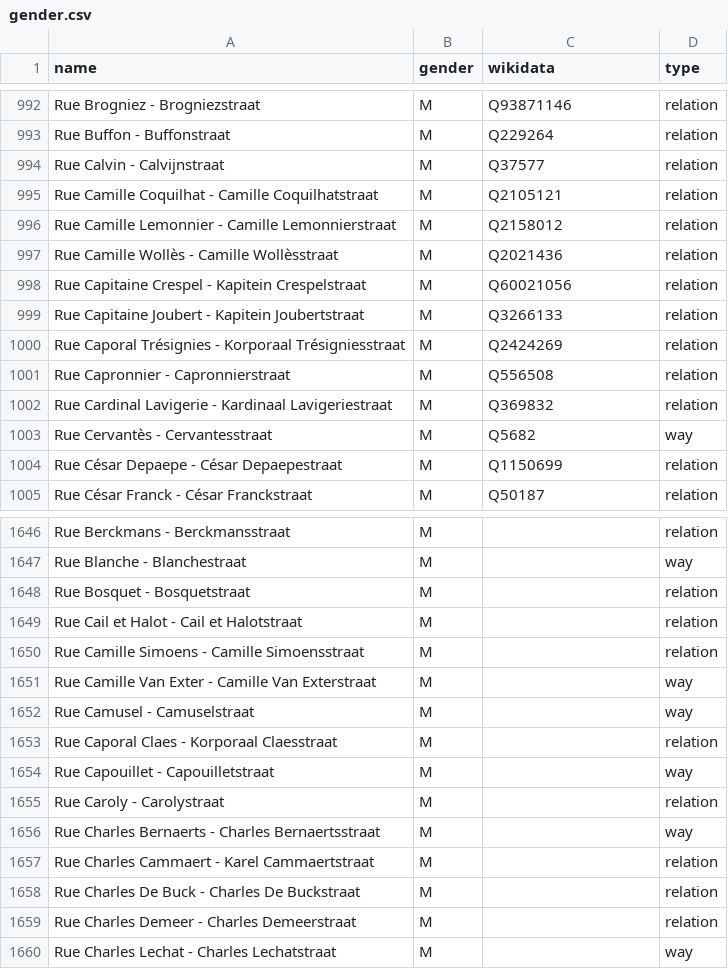
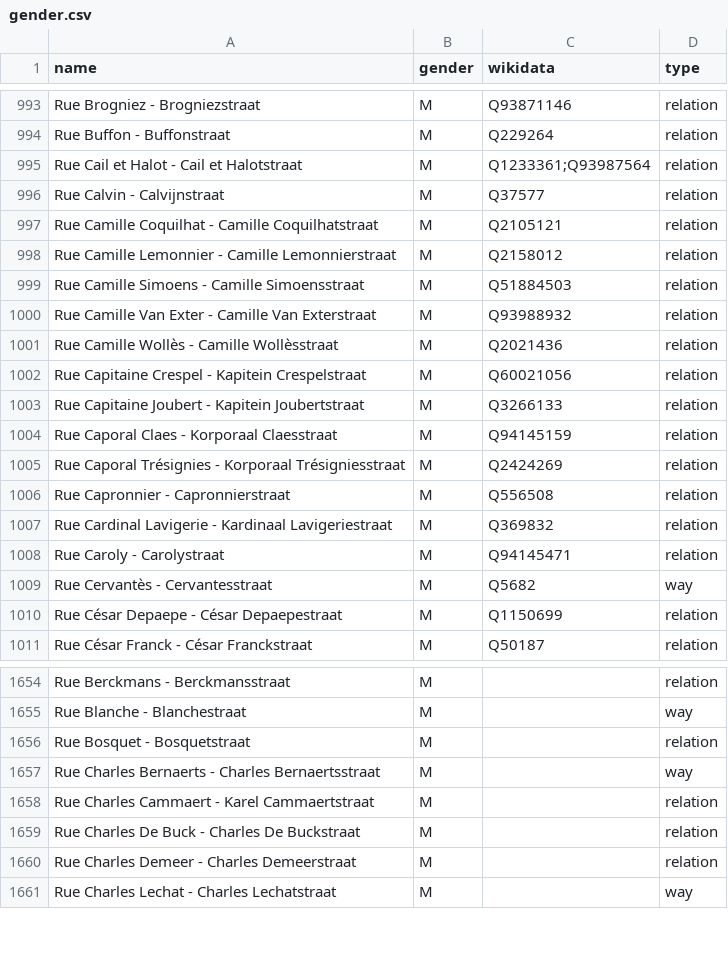
Before and after one commit to EqualStreetNames/equalstreetnames-brussels, a CSV file: data/gender.csv, drawn as a sheet; only a part is shown, gaps mark what is left out; removed rows and columns are numbered as before the commit, all else as after; the diff covers the shown part only; the diff names each change by its address in the sheet, - before the commit and + after, or states it on an @@ line.

Commit message:
🗃 Update data

```diff
--- a/data/gender.csv
+++ b/data/gender.csv
+row 995: Rue Cail et Halot - Cail et Halotstraat | M | Q1233361;Q93987564 | relation
+row 999: Rue Camille Simoens - Camille Simoensstraat | M | Q51884503 | relation
+row 1000: Rue Camille Van Exter - Camille Van Exterstraat | M | Q93988932 | relation
+row 1004: Rue Caporal Claes - Korporaal Claesstraat | M | Q94145159 | relation
+row 1008: Rue Caroly - Carolystraat | M | Q94145471 | relation
-row 1649: Rue Cail et Halot - Cail et Halotstraat | M |  | relation
-row 1650: Rue Camille Simoens - Camille Simoensstraat | M |  | relation
-row 1651: Rue Camille Van Exter - Camille Van Exterstraat | M |  | way
-row 1652: Rue Camusel - Camuselstraat | M |  | way
-row 1653: Rue Caporal Claes - Korporaal Claesstraat | M |  | relation
-row 1654: Rue Capouillet - Capouilletstraat | M |  | way
-row 1655: Rue Caroly - Carolystraat | M |  | relation
```
Also changed, not shown: 3 added rows, 1 removed row and 2 edited cells elsewhere in this file, data/other.csv, 4 other files.
